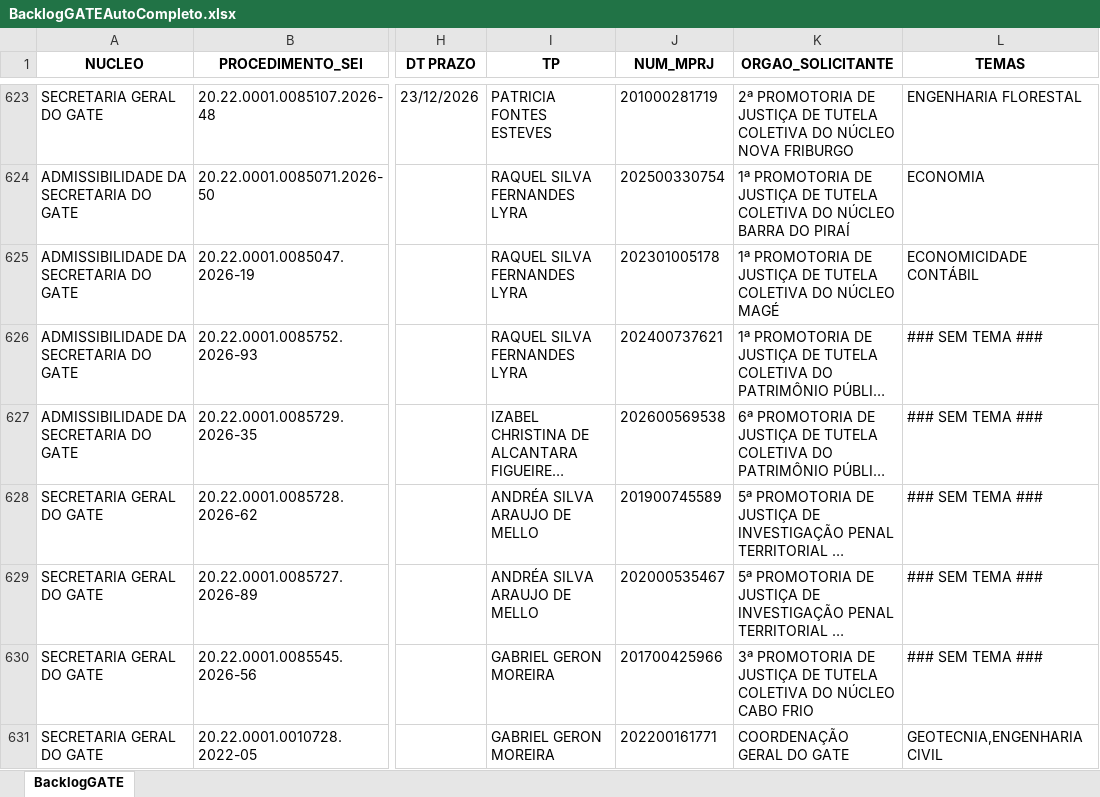
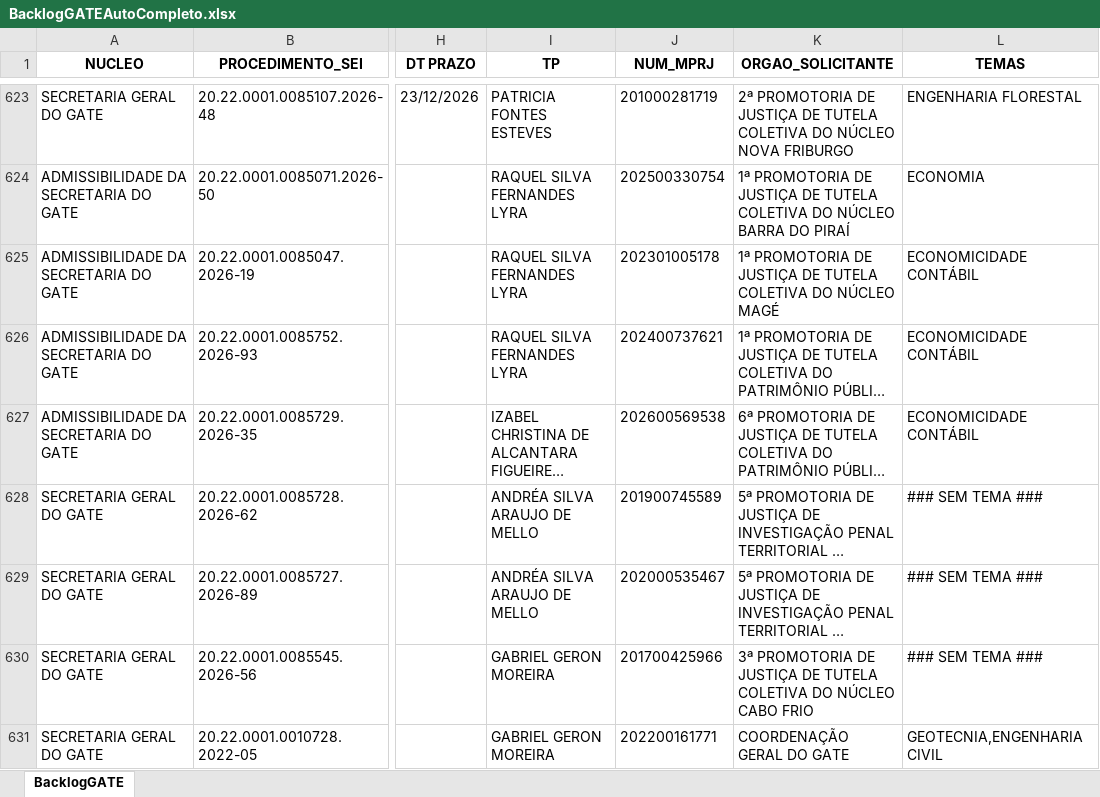
Before and after one commit to cdadosgate/backlog-GATE, an Excel workbook: BacklogGATEAutoCompleto.xlsx, sheet BacklogGATE, drawn as a sheet; only a part is shown, gaps mark what is left out; long unchanged cells end in …; values as stored, in another font and other column widths than the file's, no borders; the diff covers the shown part only; the diff names each change by its address in the sheet, - before the commit and + after, or states it on an @@ line.

Commit message:
Add backlog, prod, and saida_sem_it - 2026-11-24 20:30:04

```diff
--- a/BacklogGATEAutoCompleto.xlsx (sheet BacklogGATE)
+++ b/BacklogGATEAutoCompleto.xlsx (sheet BacklogGATE)
-L626:L627 (TEMAS): ### SEM TEMA ###
+L626:L627 (TEMAS): ECONOMICIDADE CONTÁBIL
```
Also changed, not shown: 12 edited cells elsewhere in this sheet, SaidaSemITGATEAutoCompleto.xlsx, 1 other file.
